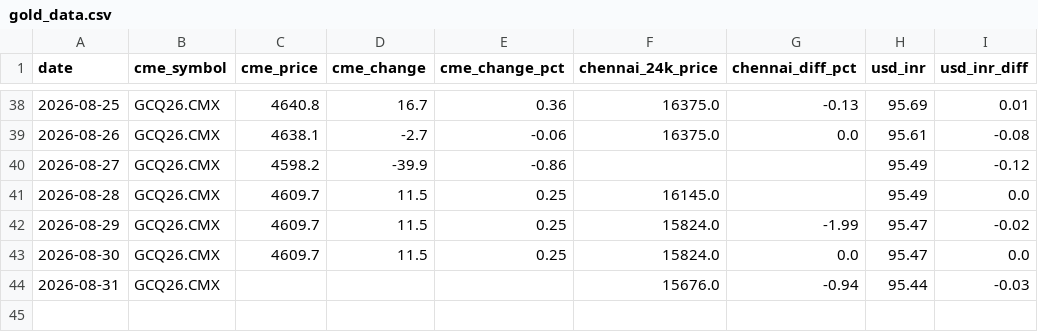
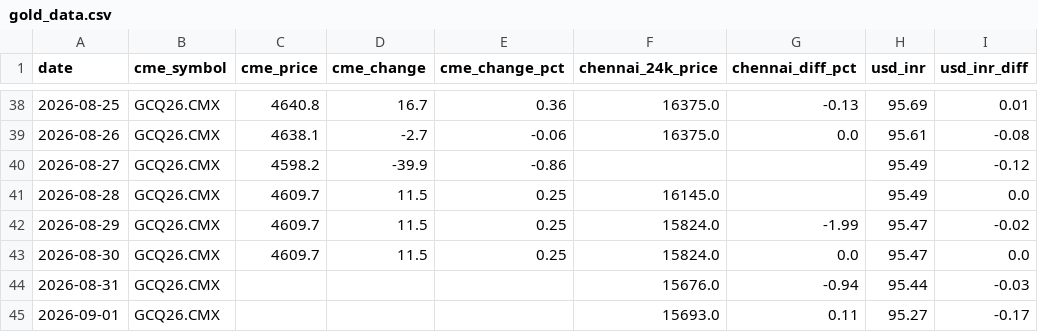
Before and after one commit to nupurams-creator/test-gold, a CSV file: data/gold_data.csv, drawn as a sheet; only a part is shown, gaps mark what is left out.

```diff
--- a/data/gold_data.csv
+++ b/data/gold_data.csv
@@ -44 +44,2 @@ date,cme_symbol,cme_price,cme_change,cme_change_pct,chennai_24k_price,chennai_di
 2026-08-31,GCQ26.CMX,,,,15676.0,-0.94,95.44,-0.03
+2026-09-01,GCQ26.CMX,,,,15693.0,0.11,95.27,-0.17
```
